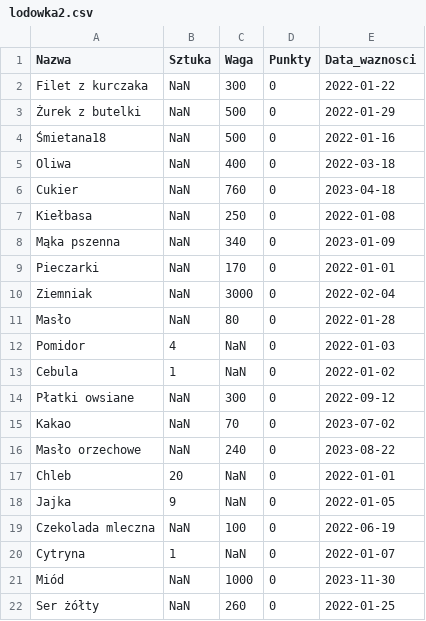
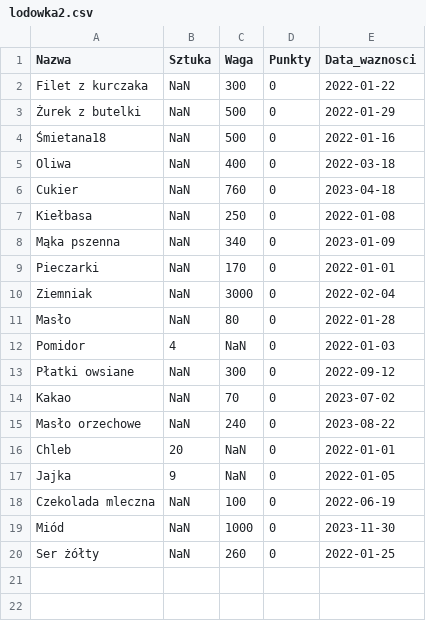
Before and after one commit to MARIAMJESTEM/BO, a CSV file: bazy_danych/lodowka2.csv, drawn as a sheet; the diff names each change by its address in the sheet, - before the commit and + after, or states it on an @@ line.

```diff
--- a/bazy_danych/lodowka2.csv
+++ b/bazy_danych/lodowka2.csv
-row 13: Cebula | 1 | NaN | 0 | 2022-01-02
-row 20: Cytryna | 1 | NaN | 0 | 2022-01-07
```
Also changed, not shown: 1 other file.
